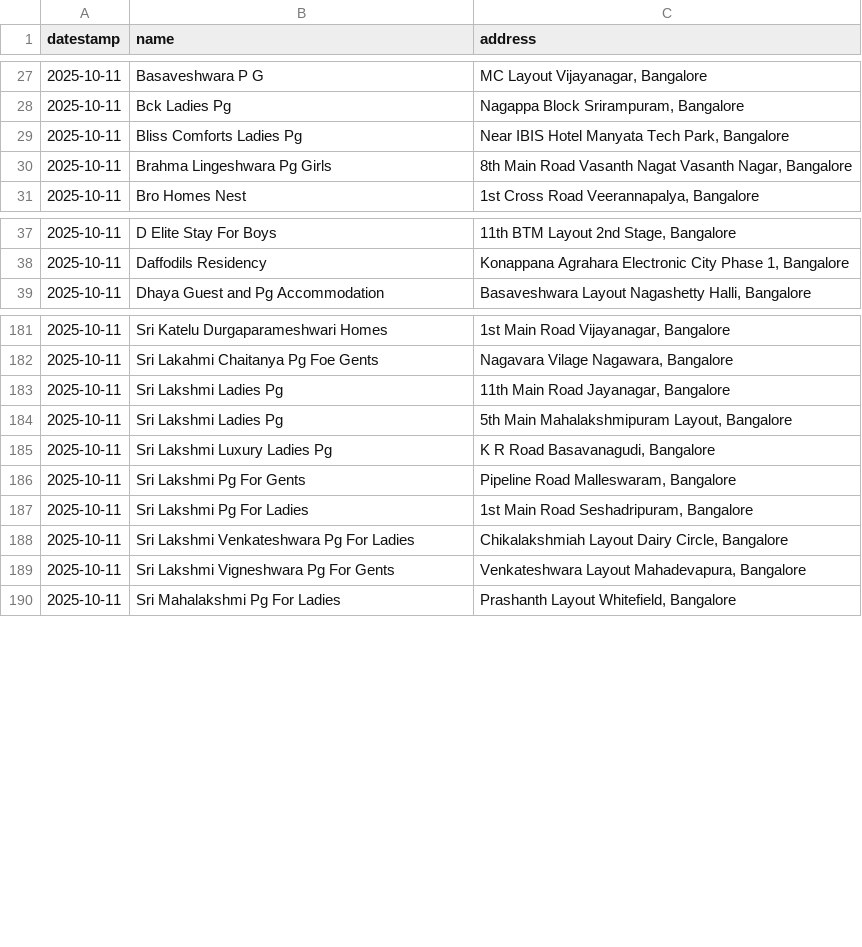
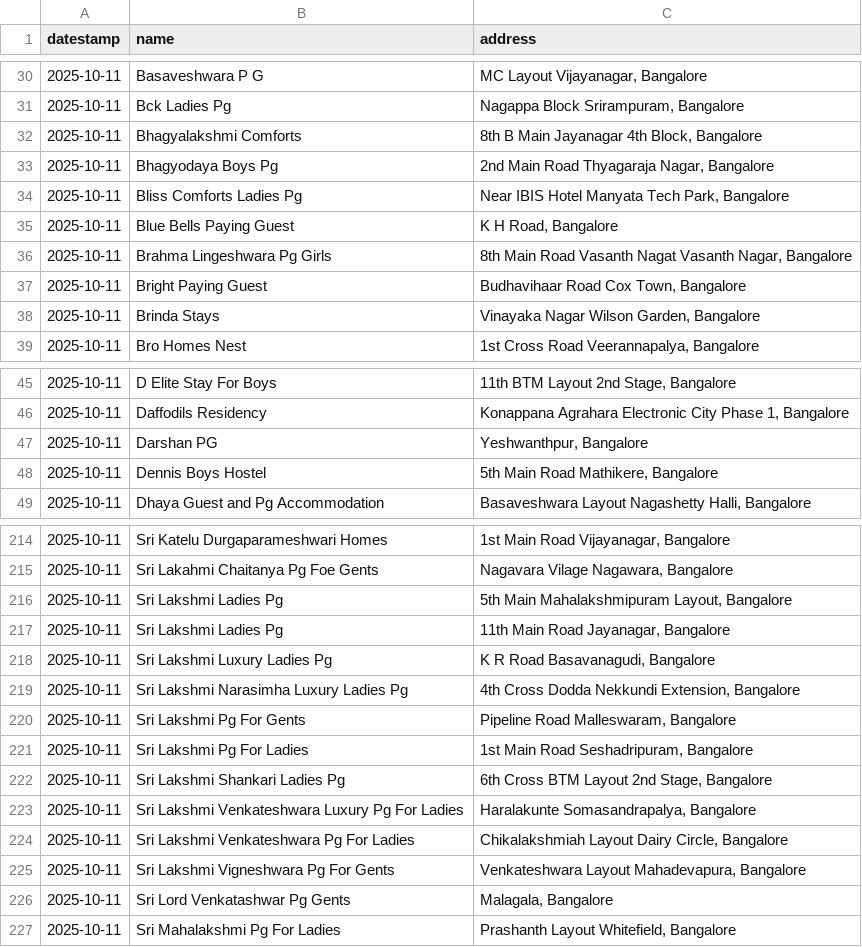
Before and after one commit to thecont1/infinity-scrool, a CSV file: Bangalore-Pg-Accommodations.csv, drawn as a sheet; only a part is shown, gaps mark what is left out; the diff covers the shown part only.

```diff
--- a/Bangalore-Pg-Accommodations.csv
+++ b/Bangalore-Pg-Accommodations.csv
@@ -28,0 +32,2 @@ datestamp,name,address
+2025-10-11,Bhagyalakshmi Comforts,"8th B Main Jayanagar 4th Block, Bangalore"
+2025-10-11,Bhagyodaya Boys Pg,"2nd Main Road Thyagaraja Nagar, Bangalore"
@@ -29,0 +35 @@ datestamp,name,address
+2025-10-11,Blue Bells Paying Guest,"K H Road, Bangalore"
@@ -30,0 +37,2 @@ datestamp,name,address
+2025-10-11,Bright Paying Guest,"Budhavihaar Road Cox Town, Bangalore"
+2025-10-11,Brinda Stays,"Vinayaka Nagar Wilson Garden, Bangalore"
@@ -38,0 +47,2 @@ datestamp,name,address
+2025-10-11,Darshan PG,"Yeshwanthpur, Bangalore"
+2025-10-11,Dennis Boys Hostel,"5th Main Road Mathikere, Bangalore"
@@ -182,0 +216 @@ datestamp,name,address
+2025-10-11,Sri Lakshmi Ladies Pg,"5th Main Mahalakshmipuram Layout, Bangalore"
@@ -184 +217,0 @@ datestamp,name,address
-2025-10-11,Sri Lakshmi Ladies Pg,"5th Main Mahalakshmipuram Layout, Bangalore",
@@ -185,0 +219 @@ datestamp,name,address
+2025-10-11,Sri Lakshmi Narasimha Luxury Ladies Pg,"4th Cross Dodda Nekkundi Extension, Bangalore"
@@ -187,0 +222,2 @@ datestamp,name,address
+2025-10-11,Sri Lakshmi Shankari Ladies Pg,"6th Cross BTM Layout 2nd Stage, Bangalore"
+2025-10-11,Sri Lakshmi Venkateshwara Luxury Pg For Ladies,"Haralakunte Somasandrapalya, Bangalore"
@@ -189,0 +226 @@ datestamp,name,address
+2025-10-11,Sri Lord Venkatashwar Pg Gents,"Malagala, Bangalore"
```
Also changed, not shown: 38 added rows, 2 removed rows, 3 moved rows and 2 edited cells elsewhere in this file, 1 other file.
